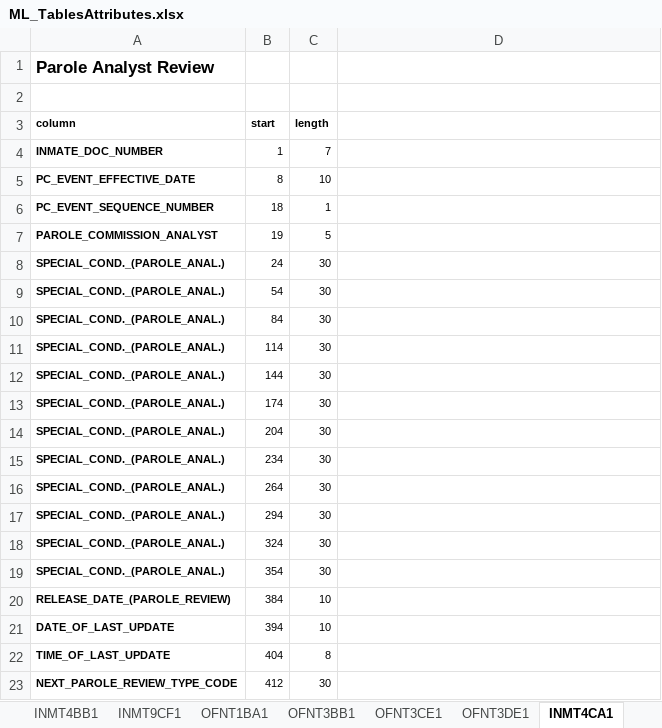
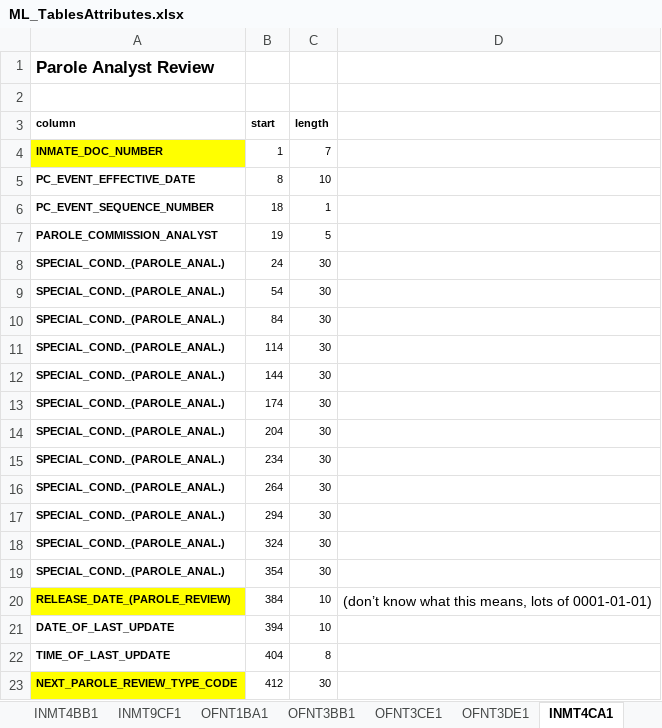
Before and after one commit to laurenjli/ml-nc-recidivism, an Excel workbook: ML_TablesAttributes.xlsx, sheet INMT4CA1, drawn as a sheet; values as stored, in another font and other column widths than the file's, no borders; the diff names each change by its address in the sheet, - before the commit and + after, or states it on an @@ line.

```diff
--- a/ML_TablesAttributes.xlsx (sheet INMT4CA1)
+++ b/ML_TablesAttributes.xlsx (sheet INMT4CA1)
-A4 fill: none
+A4 fill: #FFFF00
-A20 fill: none
+A20 fill: #FFFF00
-D20: (empty)
+D20: (don’t know what this means, lots of 0001-01-01)
-A23 fill: none
+A23 fill: #FFFF00
```
Also changed, not shown: sheet OFNT3CE1, sheet OFNT3DE1, sheet OFNT3BB1, 1 other file.
